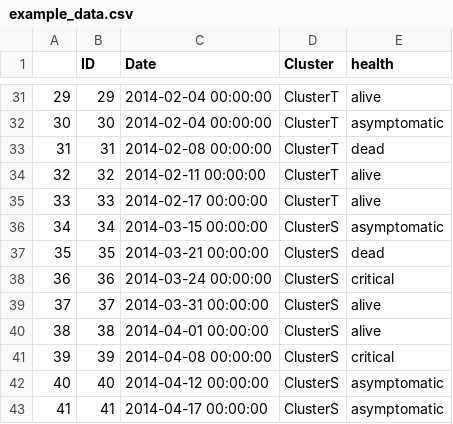
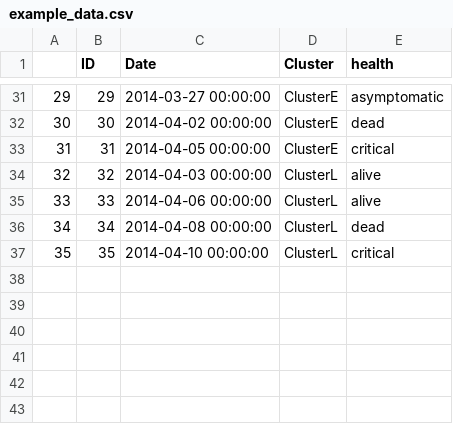
Before and after one commit to cmrivers/epipy, a CSV file: data/example_data.csv, drawn as a sheet; only a part is shown, gaps mark what is left out; the diff covers the shown part only.

```diff
--- a/data/example_data.csv
+++ b/data/example_data.csv
@@ -31,13 +31,7 @@
-29,29,2014-02-04 00:00:00,ClusterT,alive
-30,30,2014-02-04 00:00:00,ClusterT,asymptomatic
-31,31,2014-02-08 00:00:00,ClusterT,dead
-32,32,2014-02-11 00:00:00,ClusterT,alive
-33,33,2014-02-17 00:00:00,ClusterT,alive
-34,34,2014-03-15 00:00:00,ClusterS,asymptomatic
-35,35,2014-03-21 00:00:00,ClusterS,dead
-36,36,2014-03-24 00:00:00,ClusterS,critical
-37,37,2014-03-31 00:00:00,ClusterS,alive
-38,38,2014-04-01 00:00:00,ClusterS,alive
-39,39,2014-04-08 00:00:00,ClusterS,critical
-40,40,2014-04-12 00:00:00,ClusterS,asymptomatic
-41,41,2014-04-17 00:00:00,ClusterS,asymptomatic
+29,29,2014-03-27 00:00:00,ClusterE,asymptomatic
+30,30,2014-04-02 00:00:00,ClusterE,dead
+31,31,2014-04-05 00:00:00,ClusterE,critical
+32,32,2014-04-03 00:00:00,ClusterL,alive
+33,33,2014-04-06 00:00:00,ClusterL,alive
+34,34,2014-04-08 00:00:00,ClusterL,dead
+35,35,2014-04-10 00:00:00,ClusterL,critical
```
Also changed, not shown: 79 edited cells elsewhere in this file, 4 other files.
